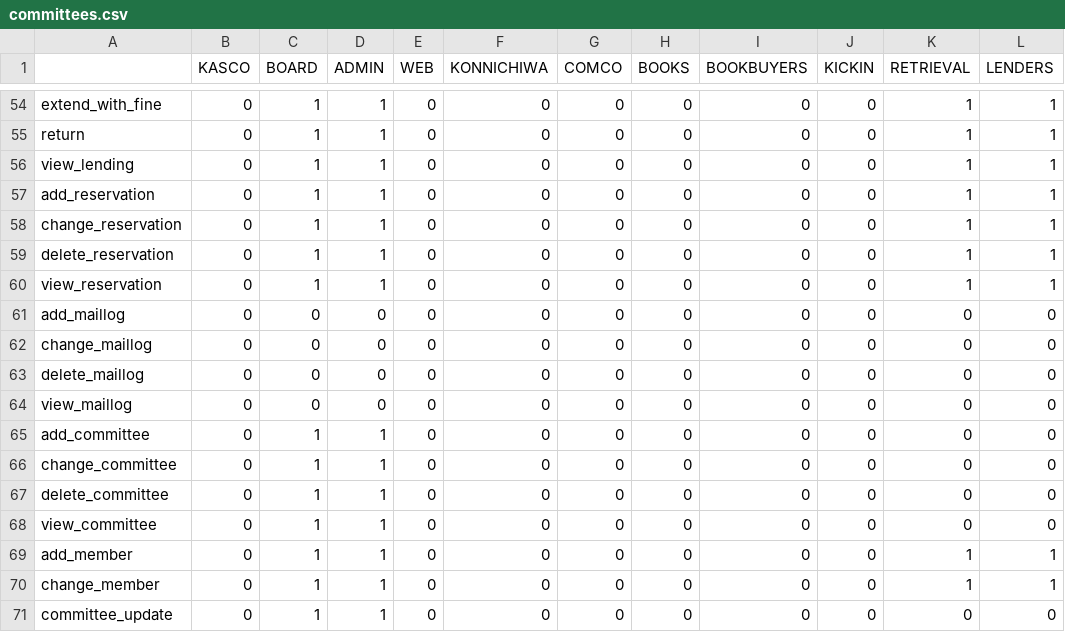
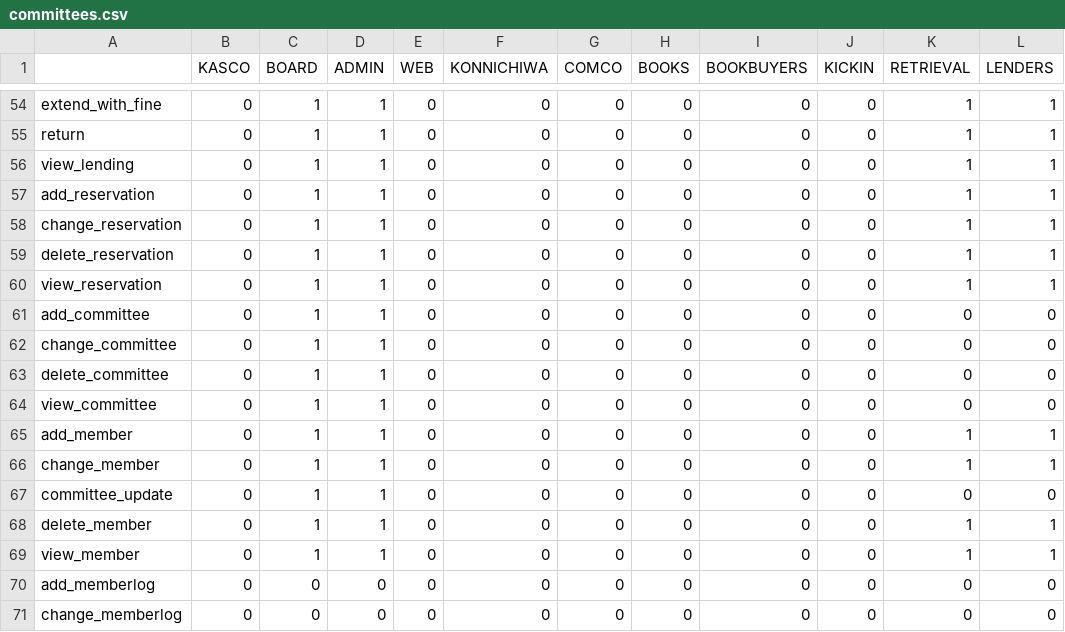
Before and after one commit to Bellettrie/library_system, a CSV file: committees.csv, drawn as a sheet; only a part is shown, gaps mark what is left out; the shorter side is filled out with more unchanged rows; the diff names each change by its address in the sheet, - before the commit and + after, or states it on an @@ line.

Commit message:
Remove maillog as it has been superseded

```diff
--- a/committees.csv
+++ b/committees.csv
-row 61: add_maillog | 0 | 0 | 0 | 0 | 0 | 0 | 0 | 0 | 0 | 0 | 0
-row 62: change_maillog | 0 | 0 | 0 | 0 | 0 | 0 | 0 | 0 | 0 | 0 | 0
-row 63: delete_maillog | 0 | 0 | 0 | 0 | 0 | 0 | 0 | 0 | 0 | 0 | 0
-row 64: view_maillog | 0 | 0 | 0 | 0 | 0 | 0 | 0 | 0 | 0 | 0 | 0
```
Also changed, not shown: 6 other files.
